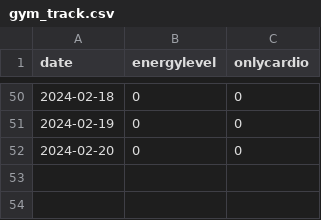
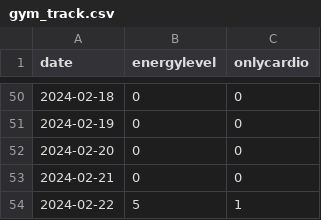
Before and after one commit to devprabal/24k_tracks, a CSV file: records/gym_track.csv, drawn as a sheet; only a part is shown, gaps mark what is left out; the diff names each change by its address in the sheet, - before the commit and + after, or states it on an @@ line.

```diff
--- a/records/gym_track.csv
+++ b/records/gym_track.csv
+row 53: 2024-02-21 | 0 | 0
+row 54: 2024-02-22 | 5 | 1
```
Also changed, not shown: records/korean_track.csv, records/spoiler_track.csv.
